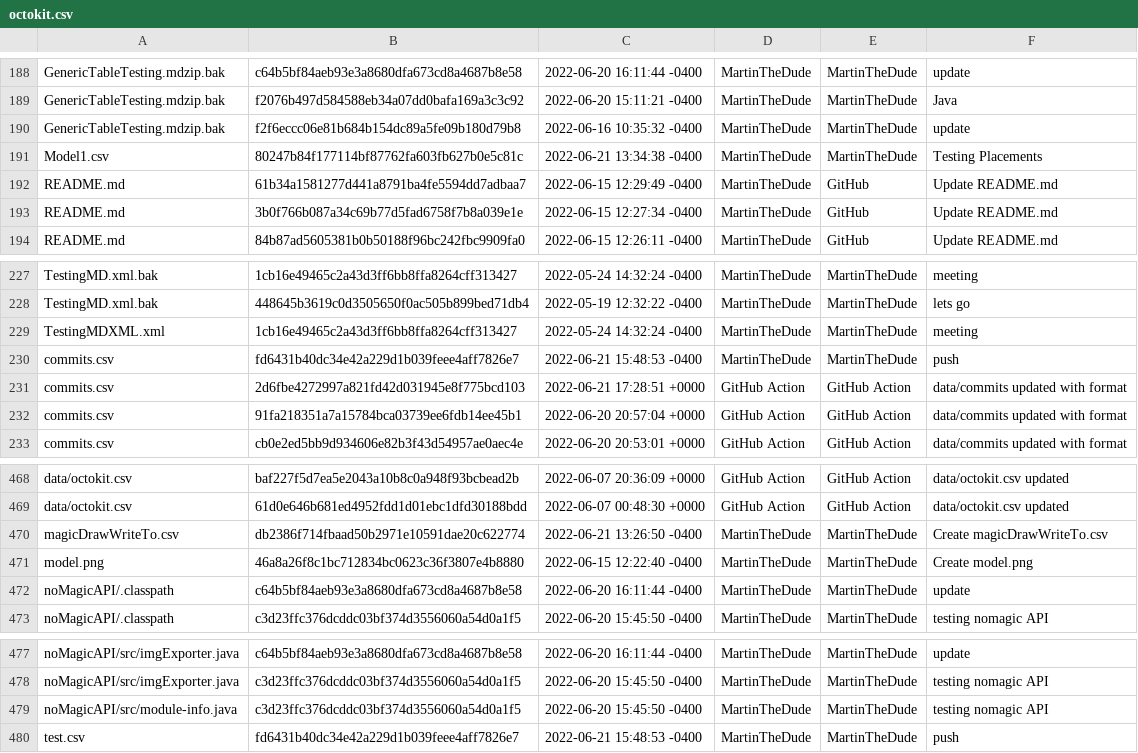
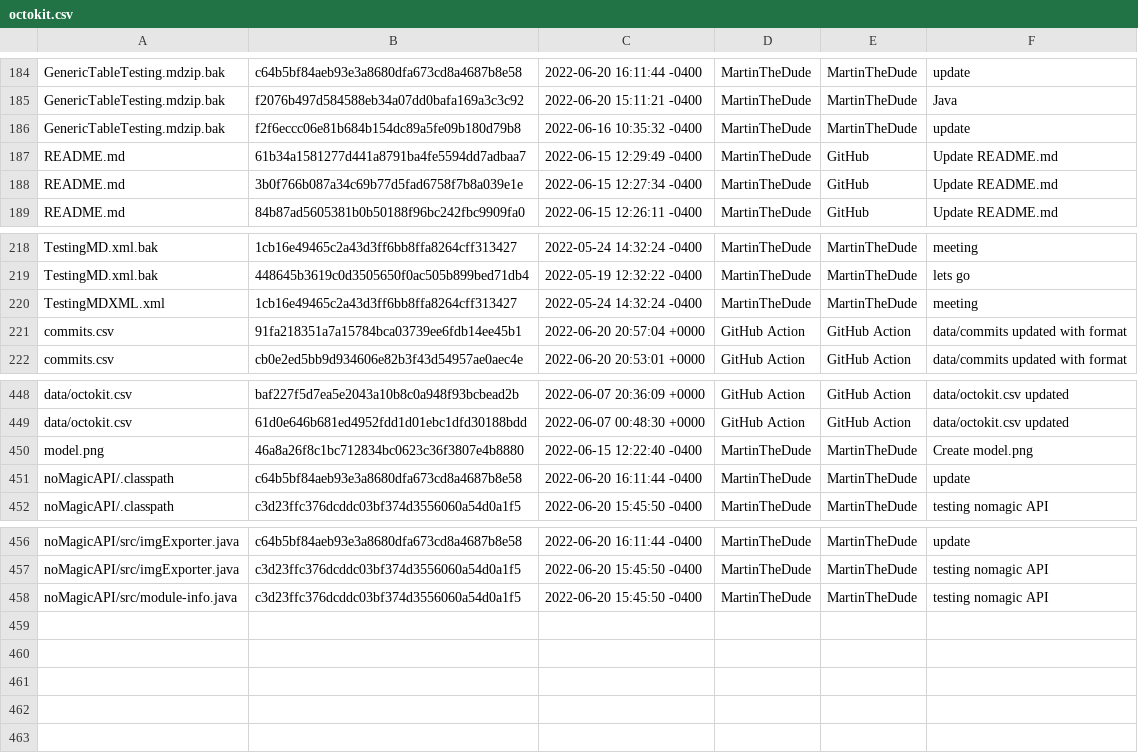
Before and after one commit to MartinTheDude/testingMagicDraw, a CSV file: data/octokit.csv, drawn as a sheet; only a part is shown, gaps mark what is left out; the diff covers the shown part only; the diff names each change by its address in the sheet, - before the commit and + after, or states it on an @@ line.

```diff
--- a/data/octokit.csv
+++ b/data/octokit.csv
-row 191: Model1.csv | 80247b84f177114bf87762fa603fb627b0e5c81c | 2022-06-21 13:34:38 -0400 | MartinTheDude | MartinTheDude | Testing Placements
-row 230: commits.csv | fd6431b40dc34e42a229d1b039feee4aff7826e7 | 2022-06-21 15:48:53 -0400 | MartinTheDude | MartinTheDude | push
-row 231: commits.csv | 2d6fbe4272997a821fd42d031945e8f775bcd103 | 2022-06-21 17:28:51 +0000 | GitHub Action | GitHub Action | data/commits updated with format
-row 470: magicDrawWriteTo.csv | db2386f714fbaad50b2971e10591dae20c622774 | 2022-06-21 13:26:50 -0400 | MartinTheDude | MartinTheDude | Create magicDrawWriteTo.csv
-row 480: test.csv | fd6431b40dc34e42a229d1b039feee4aff7826e7 | 2022-06-21 15:48:53 -0400 | MartinTheDude | MartinTheDude | push
```
Also changed, not shown: 17 removed rows elsewhere in this file, 1 other file.
